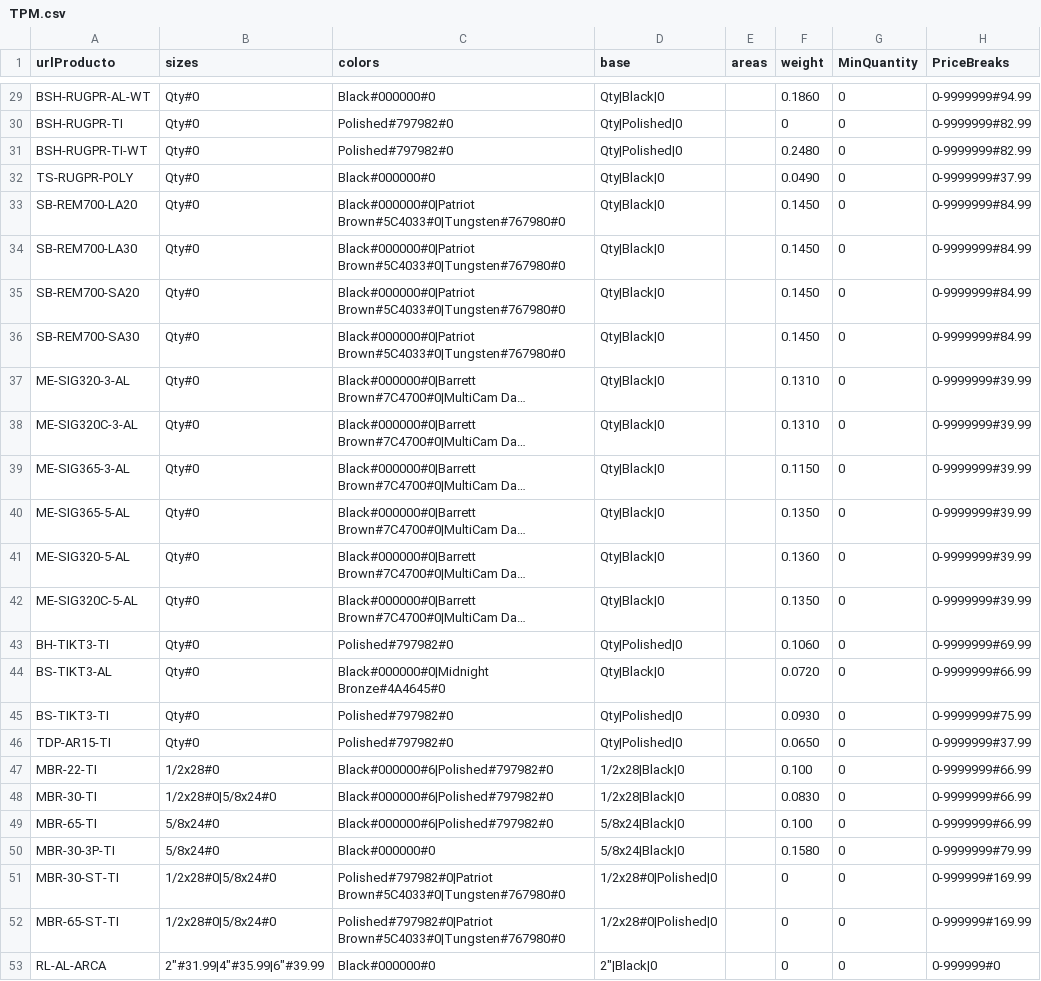
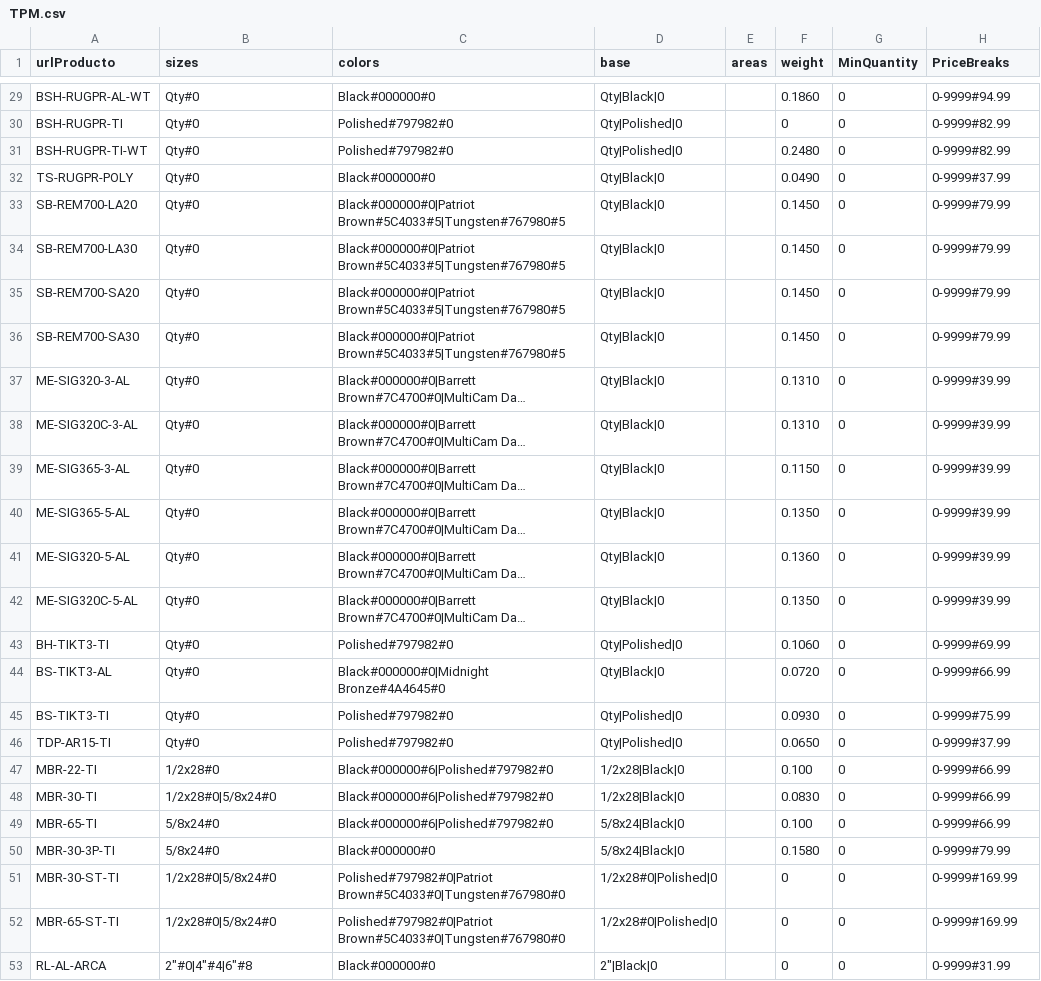
Before and after one commit to rob-dickson/All_Sites_Changes1.1, a CSV file: ApparelAPI/TPM.csv, drawn as a sheet; only a part is shown, gaps mark what is left out; long unchanged cells end in …; the diff covers the shown part only; the diff names each change by its address in the sheet, - before the commit and + after, or states it on an @@ line.

```diff
--- a/ApparelAPI/TPM.csv
+++ b/ApparelAPI/TPM.csv
-H29 (PriceBreaks): 0-9999999#94.99
+H29 (PriceBreaks): 0-9999#94.99
-H30:H31 (PriceBreaks): 0-9999999#82.99
+H30:H31 (PriceBreaks): 0-9999#82.99
-H32 (PriceBreaks): 0-9999999#37.99
+H32 (PriceBreaks): 0-9999#37.99
-C33:C36 (colors): Black#000000#0|Patriot Brown#5C4033#0|Tungsten#767980#0
+C33:C36 (colors): Black#000000#0|Patriot Brown#5C4033#5|Tungsten#767980#5
-H33:H36 (PriceBreaks): 0-9999999#84.99
+H33:H36 (PriceBreaks): 0-9999#79.99
-H37:H42 (PriceBreaks): 0-9999999#39.99
+H37:H42 (PriceBreaks): 0-9999#39.99
-H43 (PriceBreaks): 0-9999999#69.99
+H43 (PriceBreaks): 0-9999#69.99
-H44 (PriceBreaks): 0-9999999#66.99
+H44 (PriceBreaks): 0-9999#66.99
-H45 (PriceBreaks): 0-9999999#75.99
+H45 (PriceBreaks): 0-9999#75.99
-H46 (PriceBreaks): 0-9999999#37.99
+H46 (PriceBreaks): 0-9999#37.99
-H47:H49 (PriceBreaks): 0-9999999#66.99
+H47:H49 (PriceBreaks): 0-9999#66.99
-H50 (PriceBreaks): 0-9999999#79.99
+H50 (PriceBreaks): 0-9999#79.99
-H51:H52 (PriceBreaks): 0-999999#169.99
+H51:H52 (PriceBreaks): 0-9999#169.99
-B53 (sizes): 2"#31.99|4"#35.99|6"#39.99
+B53 (sizes): 2"#0|4"#4|6"#8
-H53 (PriceBreaks): 0-999999#0
+H53 (PriceBreaks): 0-9999#31.99
```
Also changed, not shown: 27 edited cells elsewhere in this file, 3 other files.
